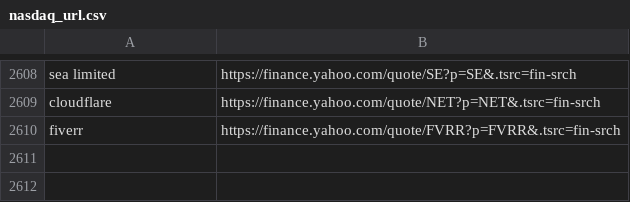
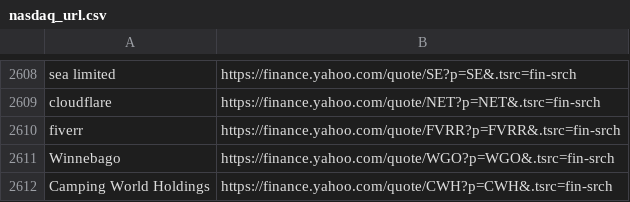
Before and after one commit to thibaultm955/share_dashboard, a CSV file: nasdaq_url.csv, drawn as a sheet; only a part is shown, gaps mark what is left out; the diff names each change by its address in the sheet, - before the commit and + after, or states it on an @@ line.

```diff
--- a/nasdaq_url.csv
+++ b/nasdaq_url.csv
+row 2611: Winnebago | https://finance.yahoo.com/quote/WGO?p=WGO&.tsrc=fin-srch
+row 2612: Camping World Holdings | https://finance.yahoo.com/quote/CWH?p=CWH&.tsrc=fin-srch
```
Also changed, not shown: 1 other file.
